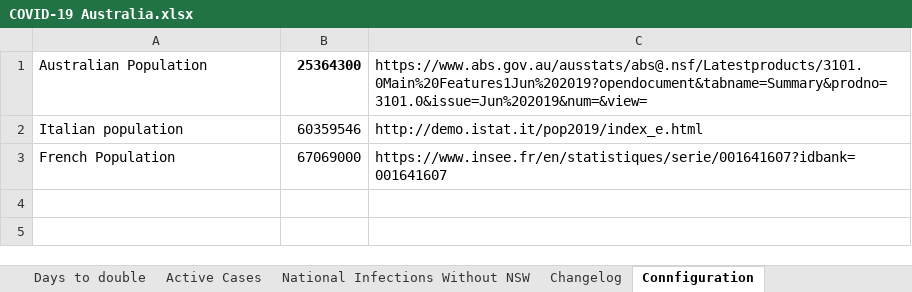
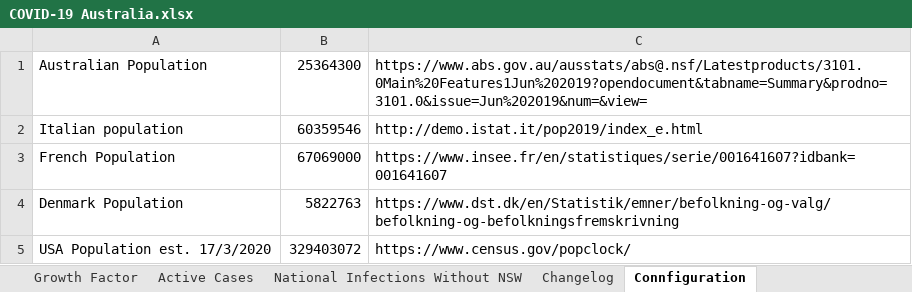
Before and after one commit to MarcusP-P/AusCovid-19, an Excel workbook: COVID-19 Australia.xlsx, sheet Connfiguration, drawn as a sheet; values as stored, in another font and other column widths than the file's, no borders; the diff names each change by its address in the sheet, - before the commit and + after, or states it on an @@ line.

Commit message:
18/03/2020 R3
Switch International data source to Johns Hopkins
Add Denmark international
Add USA International
Change Days to double to match graphs on https://nucleuswealth.com/articles/updated-coronavirus-statistics-cases-deaths-mortality-rate/

```diff
--- a/COVID-19 Australia.xlsx (sheet Connfiguration)
+++ b/COVID-19 Australia.xlsx (sheet Connfiguration)
+sheet tab: Growth Factor
-B1 bold: on
+B1 bold: off
+row 4: Denmark Population | 5822763 | https://www.dst.dk/en/Statistik/emner/befolkning-og-valg/befolkning-og-befolkningsfremskrivning
+row 5: USA Population est. 17/3/2020 | 329403072 | https://www.census.gov/popclock/
```
Also changed, not shown: sheet Cumulative, sheet International, sheet Sources, sheet Changelog, formulas that keep their value, charts or pictures.
